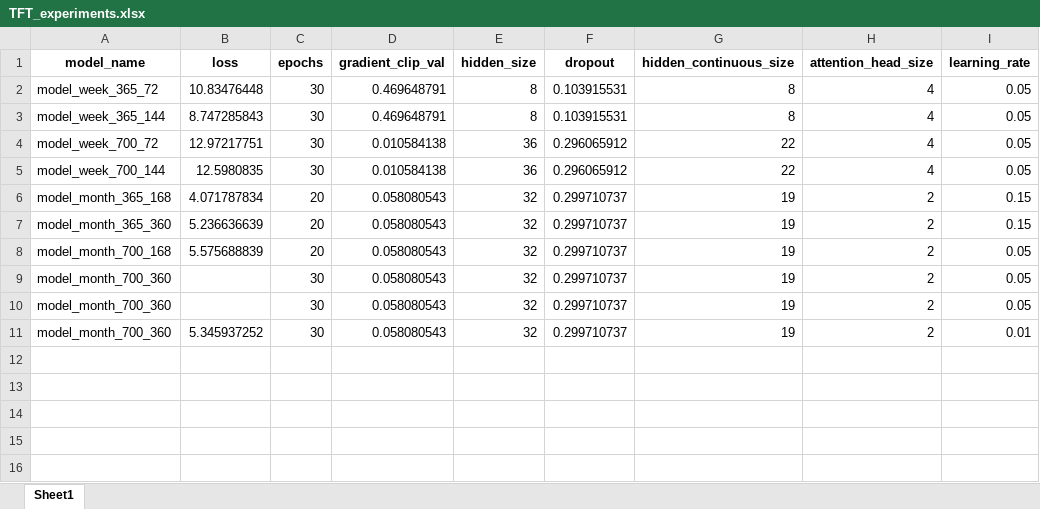
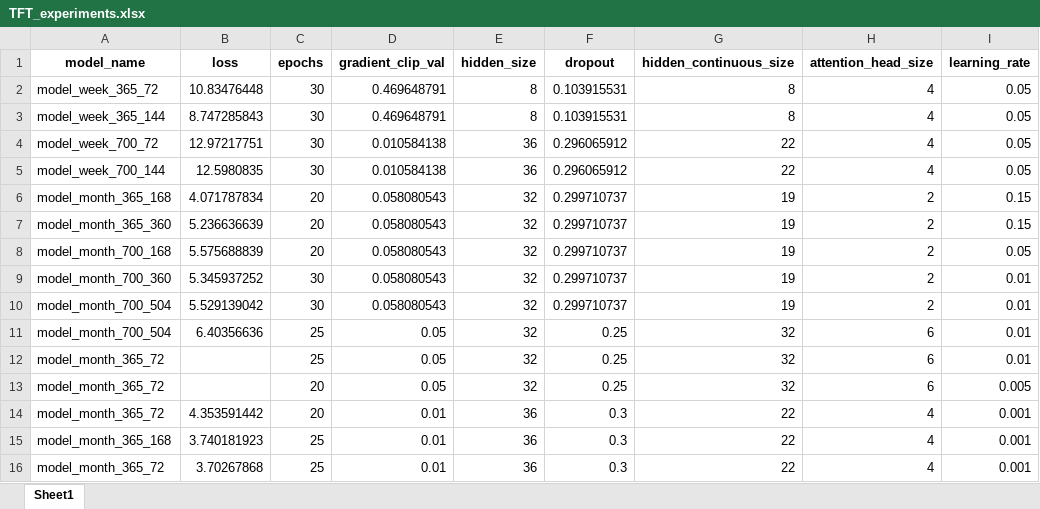
Before and after one commit to MrGG14/Electricity-Price-Forecast-TFT, an Excel workbook: src/TFT_experiments.xlsx, sheet Sheet1, drawn as a sheet; values as stored, in another font and other column widths than the file's, no borders; removed rows and columns are numbered as before the commit, all else as after; the diff names each change by its address in the sheet, - before the commit and + after, or states it on an @@ line.

```diff
--- a/src/TFT_experiments.xlsx (sheet Sheet1)
+++ b/src/TFT_experiments.xlsx (sheet Sheet1)
-row 9: model_month_700_360 |  | 30 | 0.058080543 | 32 | 0.299710737 | 19 | 2 | 0.05
-row 10: model_month_700_360 |  | 30 | 0.058080543 | 32 | 0.299710737 | 19 | 2 | 0.05
+row 10: model_month_700_504 | 5.529139042 | 30 | 0.058080543 | 32 | 0.299710737 | 19 | 2 | 0.01
+row 11: model_month_700_504 | 6.40356636 | 25 | 0.05 | 32 | 0.25 | 32 | 6 | 0.01
+row 12: model_month_365_72 |  | 25 | 0.05 | 32 | 0.25 | 32 | 6 | 0.01
+row 13: model_month_365_72 |  | 20 | 0.05 | 32 | 0.25 | 32 | 6 | 0.005
+row 14: model_month_365_72 | 4.353591442 | 20 | 0.01 | 36 | 0.3 | 22 | 4 | 0.001
+row 15: model_month_365_168 | 3.740181923 | 25 | 0.01 | 36 | 0.3 | 22 | 4 | 0.001
+row 16: model_month_365_72 | 3.70267868 | 25 | 0.01 | 36 | 0.3 | 22 | 4 | 0.001
```
Also changed, not shown: 30 other files.
